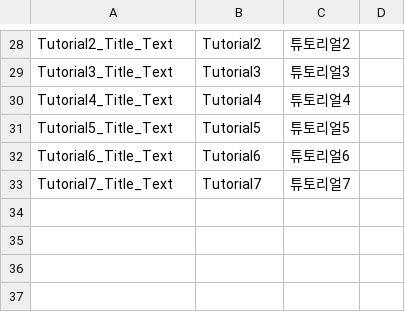
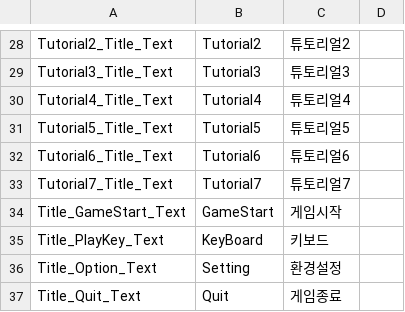
Before and after one commit to Kyungil-smart/08-firstcollabproject-byeover-prog, a CSV file: 9TeamHB/Assets/_Game/Resources/LocalizationTable.csv, drawn as a sheet; only a part is shown, gaps mark what is left out; the diff names each change by its address in the sheet, - before the commit and + after, or states it on an @@ line.

```diff
--- a/9TeamHB/Assets/_Game/Resources/LocalizationTable.csv
+++ b/9TeamHB/Assets/_Game/Resources/LocalizationTable.csv
+row 34: Title_GameStart_Text | GameStart | 게임시작
+row 35: Title_PlayKey_Text | KeyBoard | 키보드
+row 36: Title_Option_Text | Setting | 환경설정
+row 37: Title_Quit_Text | Quit | 게임종료
```
Also changed, not shown: 1 other file.
